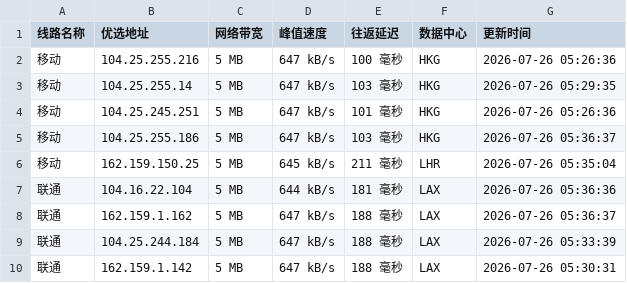
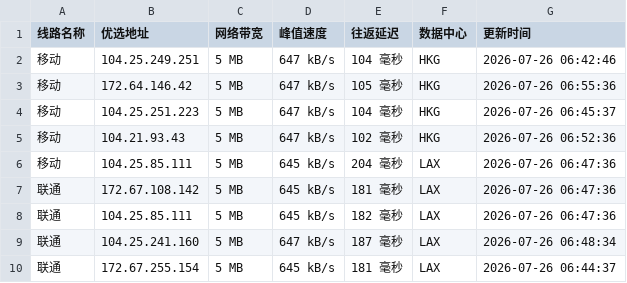
Before and after one commit to xing2kong/cfipv4db, a CSV file: cfip.csv, drawn as a sheet; only a part is shown; the diff covers the shown part only.

```diff
--- a/cfip.csv
+++ b/cfip.csv
@@ -1,10 +1,10 @@
 线路名称,优选地址,网络带宽,峰值速度,往返延迟,数据中心,更新时间
-移动,104.25.255.216,5 MB,647 kB/s,100 毫秒,HKG,2026-07-26 05:26:36
-移动,104.25.255.14,5 MB,647 kB/s,103 毫秒,HKG,2026-07-26 05:29:35
-移动,104.25.245.251,5 MB,647 kB/s,101 毫秒,HKG,2026-07-26 05:26:36
-移动,104.25.255.186,5 MB,647 kB/s,103 毫秒,HKG,2026-07-26 05:36:37
-移动,162.159.150.25,5 MB,645 kB/s,211 毫秒,LHR,2026-07-26 05:35:04
-联通,104.16.22.104,5 MB,644 kB/s,181 毫秒,LAX,2026-07-26 05:36:36
-联通,162.159.1.162,5 MB,647 kB/s,188 毫秒,LAX,2026-07-26 05:36:37
-联通,104.25.244.184,5 MB,647 kB/s,188 毫秒,LAX,2026-07-26 05:33:39
-联通,162.159.1.142,5 MB,647 kB/s,188 毫秒,LAX,2026-07-26 05:30:31
+移动,104.25.249.251,5 MB,647 kB/s,104 毫秒,HKG,2026-07-26 06:42:46
+移动,172.64.146.42,5 MB,647 kB/s,105 毫秒,HKG,2026-07-26 06:55:36
+移动,104.25.251.223,5 MB,647 kB/s,104 毫秒,HKG,2026-07-26 06:45:37
+移动,104.21.93.43,5 MB,647 kB/s,102 毫秒,HKG,2026-07-26 06:52:36
+移动,104.25.85.111,5 MB,645 kB/s,204 毫秒,LAX,2026-07-26 06:47:36
+联通,172.67.108.142,5 MB,645 kB/s,181 毫秒,LAX,2026-07-26 06:47:36
+联通,104.25.85.111,5 MB,645 kB/s,182 毫秒,LAX,2026-07-26 06:47:36
+联通,104.25.241.160,5 MB,647 kB/s,187 毫秒,LAX,2026-07-26 06:48:34
+联通,172.67.255.154,5 MB,645 kB/s,181 毫秒,LAX,2026-07-26 06:44:37
```
Also changed, not shown: 20 edited cells elsewhere in this file, 1 other file.
